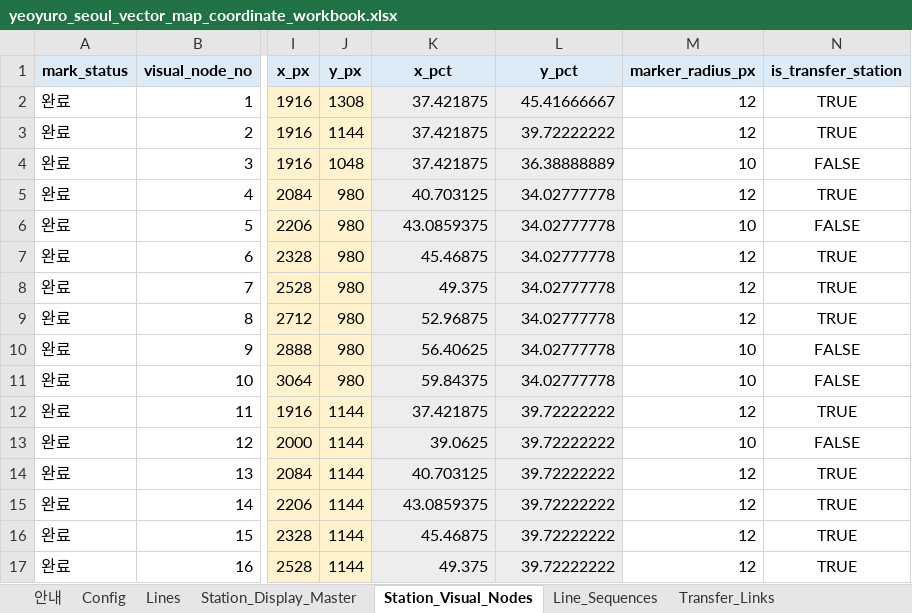
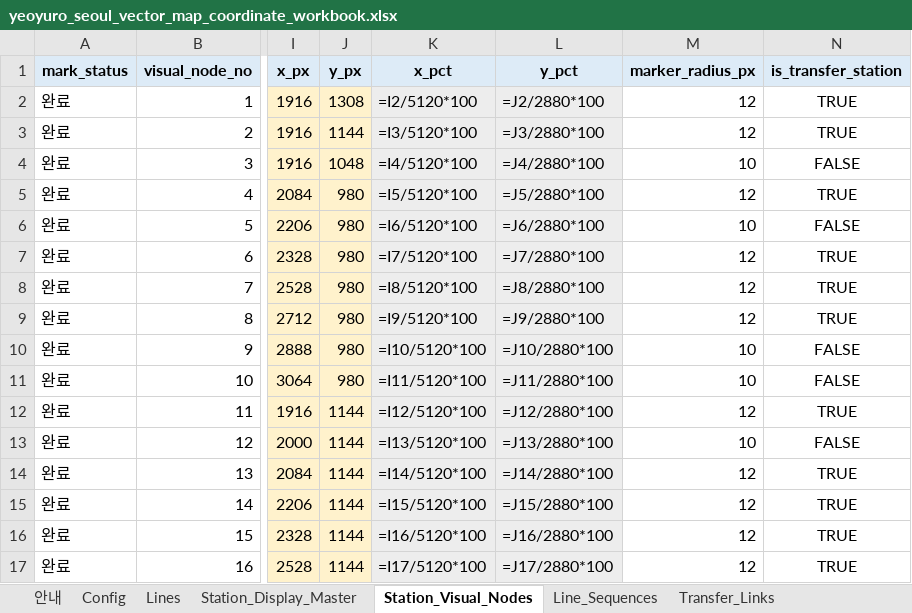
Before and after one commit to FlightChamp/yeoyuro-seoul, an Excel workbook: data/master/yeoyuro_seoul_vector_map_coordinate_workbook.xlsx, sheet Station_Visual_Nodes, drawn as a sheet; only a part is shown, gaps mark what is left out; values as stored, in another font and other column widths than the file's, no borders; formulas without a stored value are shown as written; conditional formats not drawn; the diff covers the shown part only; the diff names each change by its address in the sheet, - before the commit and + after, or states it on an @@ line.

```diff
--- a/data/master/yeoyuro_seoul_vector_map_coordinate_workbook.xlsx (sheet Station_Visual_Nodes)
+++ b/data/master/yeoyuro_seoul_vector_map_coordinate_workbook.xlsx (sheet Station_Visual_Nodes)
-K2 (x_pct): 37.421875
+K2 (x_pct): =I2/5120*100
-L2 (y_pct): 45.41666667
+L2 (y_pct): =J2/2880*100
-K3 (x_pct): 37.421875
+K3 (x_pct): =I3/5120*100
-L3 (y_pct): 39.72222222
+L3 (y_pct): =J3/2880*100
-K4 (x_pct): 37.421875
+K4 (x_pct): =I4/5120*100
-L4 (y_pct): 36.38888889
+L4 (y_pct): =J4/2880*100
-K5 (x_pct): 40.703125
+K5 (x_pct): =I5/5120*100
-L5 (y_pct): 34.02777778
+L5 (y_pct): =J5/2880*100
-K6 (x_pct): 43.0859375
+K6 (x_pct): =I6/5120*100
-L6 (y_pct): 34.02777778
+L6 (y_pct): =J6/2880*100
-K7 (x_pct): 45.46875
+K7 (x_pct): =I7/5120*100
-L7 (y_pct): 34.02777778
+L7 (y_pct): =J7/2880*100
-K8 (x_pct): 49.375
+K8 (x_pct): =I8/5120*100
-L8 (y_pct): 34.02777778
+L8 (y_pct): =J8/2880*100
-K9 (x_pct): 52.96875
+K9 (x_pct): =I9/5120*100
-L9 (y_pct): 34.02777778
+L9 (y_pct): =J9/2880*100
-K10 (x_pct): 56.40625
+K10 (x_pct): =I10/5120*100
-L10 (y_pct): 34.02777778
+L10 (y_pct): =J10/2880*100
-K11 (x_pct): 59.84375
+K11 (x_pct): =I11/5120*100
-L11 (y_pct): 34.02777778
+L11 (y_pct): =J11/2880*100
-K12 (x_pct): 37.421875
+K12 (x_pct): =I12/5120*100
-L12 (y_pct): 39.72222222
+L12 (y_pct): =J12/2880*100
-K13 (x_pct): 39.0625
+K13 (x_pct): =I13/5120*100
-L13 (y_pct): 39.72222222
+L13 (y_pct): =J13/2880*100
-K14 (x_pct): 40.703125
+K14 (x_pct): =I14/5120*100
-L14 (y_pct): 39.72222222
+L14 (y_pct): =J14/2880*100
-K15 (x_pct): 43.0859375
+K15 (x_pct): =I15/5120*100
-L15 (y_pct): 39.72222222
+L15 (y_pct): =J15/2880*100
-K16 (x_pct): 45.46875
+K16 (x_pct): =I16/5120*100
-L16 (y_pct): 39.72222222
+L16 (y_pct): =J16/2880*100
-K17 (x_pct): 49.375
+K17 (x_pct): =I17/5120*100
-L17 (y_pct): 39.72222222
+L17 (y_pct): =J17/2880*100
```
Also changed, not shown: 598 edited cells elsewhere in this sheet, sheet Station_Labels, sheet Station_Click_Areas, 9 other files.
